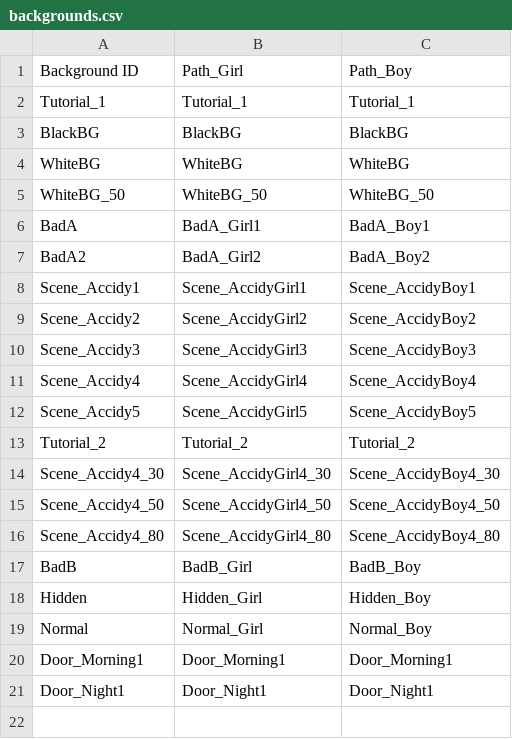
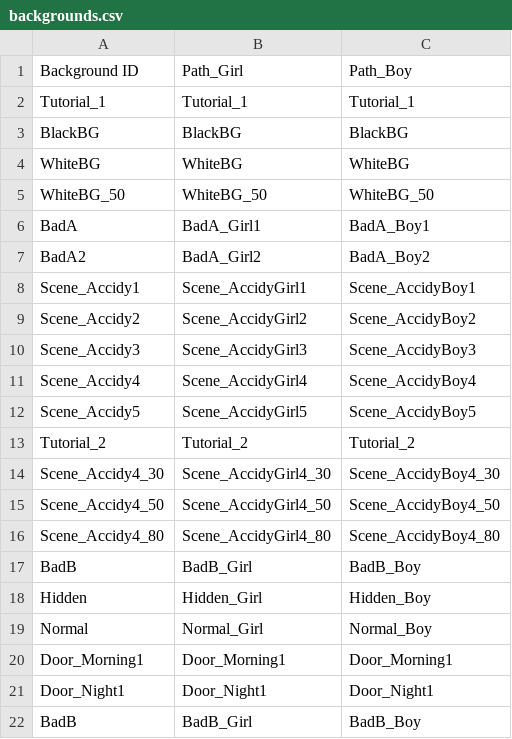
Before and after one commit to ollan365/Fate, a CSV file: Assets/Resources/Datas/backgrounds.csv, drawn as a sheet.

```diff
--- a/Assets/Resources/Datas/backgrounds.csv
+++ b/Assets/Resources/Datas/backgrounds.csv
@@ -21 +21,2 @@ Door_Morning1,Door_Morning1,Door_Morning1
 Door_Night1,Door_Night1,Door_Night1
+BadB,BadB_Girl,BadB_Boy
```
Also changed, not shown: Assets/Resources/Datas/dialogues.csv, Assets/Resources/Datas/events.csv, 5 other files.
